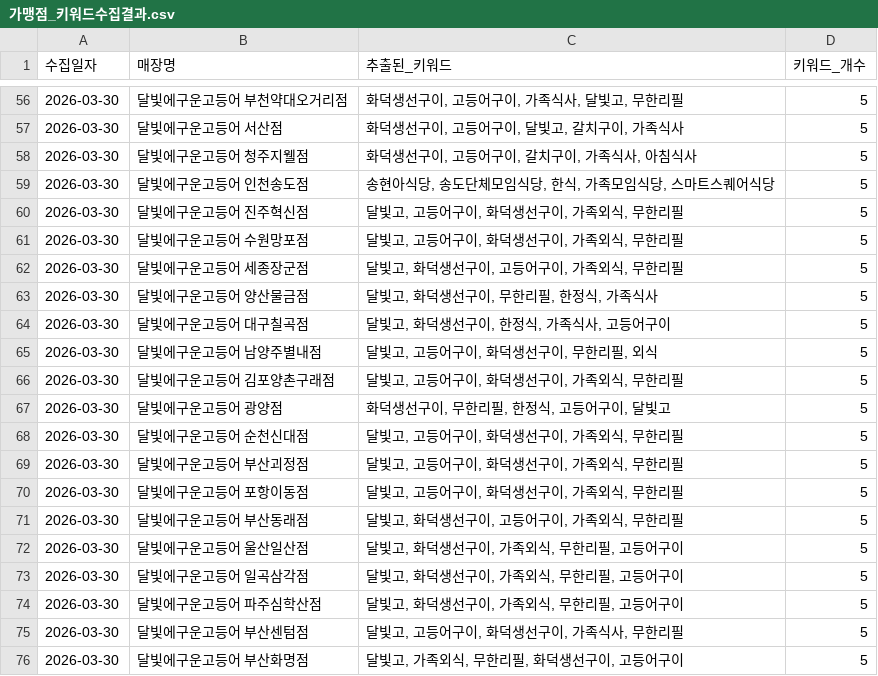
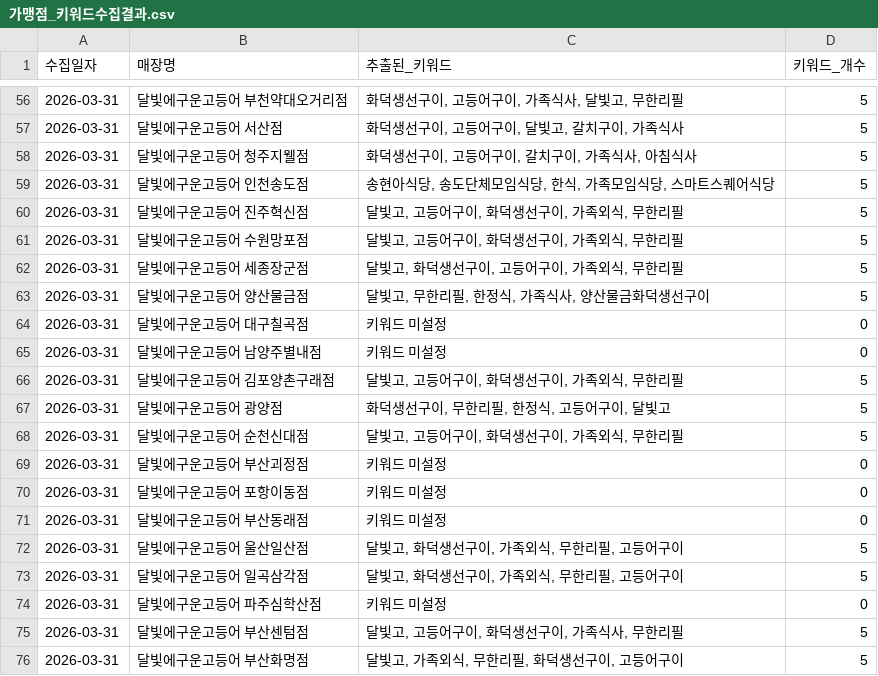
Before and after one commit to Joyj9331/dalbitgo-review, a CSV file: 가맹점_키워드수집결과.csv, drawn as a sheet; only a part is shown, gaps mark what is left out; the diff covers the shown part only.

```diff
--- a/가맹점_키워드수집결과.csv
+++ b/가맹점_키워드수집결과.csv
@@ -56,21 +56,21 @@
-2026-03-30,달빛에구운고등어 부천약대오거리점,"화덕생선구이, 고등어구이, 가족식사, 달빛고, 무한리필",5
-2026-03-30,달빛에구운고등어 서산점,"화덕생선구이, 고등어구이, 달빛고, 갈치구이, 가족식사",5
-2026-03-30,달빛에구운고등어 청주지웰점,"화덕생선구이, 고등어구이, 갈치구이, 가족식사, 아침식사",5
-2026-03-30,달빛에구운고등어 인천송도점,"송현아식당, 송도단체모임식당, 한식, 가족모임식당, 스마트스퀘어식당",5
-2026-03-30,달빛에구운고등어 진주혁신점,"달빛고, 고등어구이, 화덕생선구이, 가족외식, 무한리필",5
-2026-03-30,달빛에구운고등어 수원망포점,"달빛고, 고등어구이, 화덕생선구이, 가족외식, 무한리필",5
-2026-03-30,달빛에구운고등어 세종장군점,"달빛고, 화덕생선구이, 고등어구이, 가족외식, 무한리필",5
-2026-03-30,달빛에구운고등어 양산물금점,"달빛고, 화덕생선구이, 무한리필, 한정식, 가족식사",5
-2026-03-30,달빛에구운고등어 대구칠곡점,"달빛고, 화덕생선구이, 한정식, 가족식사, 고등어구이",5
-2026-03-30,달빛에구운고등어 남양주별내점,"달빛고, 고등어구이, 화덕생선구이, 무한리필, 외식",5
-2026-03-30,달빛에구운고등어 김포양촌구래점,"달빛고, 고등어구이, 화덕생선구이, 가족외식, 무한리필",5
-2026-03-30,달빛에구운고등어 광양점,"화덕생선구이, 무한리필, 한정식, 고등어구이, 달빛고",5
-2026-03-30,달빛에구운고등어 순천신대점,"달빛고, 고등어구이, 화덕생선구이, 가족외식, 무한리필",5
-2026-03-30,달빛에구운고등어 부산괴정점,"달빛고, 고등어구이, 화덕생선구이, 가족외식, 무한리필",5
-2026-03-30,달빛에구운고등어 포항이동점,"달빛고, 고등어구이, 화덕생선구이, 가족외식, 무한리필",5
-2026-03-30,달빛에구운고등어 부산동래점,"달빛고, 화덕생선구이, 고등어구이, 가족외식, 무한리필",5
-2026-03-30,달빛에구운고등어 울산일산점,"달빛고, 화덕생선구이, 가족외식, 무한리필, 고등어구이",5
-2026-03-30,달빛에구운고등어 일곡삼각점,"달빛고, 화덕생선구이, 가족외식, 무한리필, 고등어구이",5
-2026-03-30,달빛에구운고등어 파주심학산점,"달빛고, 화덕생선구이, 가족외식, 무한리필, 고등어구이",5
-2026-03-30,달빛에구운고등어 부산센텀점,"달빛고, 고등어구이, 화덕생선구이, 가족식사, 무한리필",5
-2026-03-30,달빛에구운고등어 부산화명점,"달빛고, 가족외식, 무한리필, 화덕생선구이, 고등어구이",5
+2026-03-31,달빛에구운고등어 부천약대오거리점,"화덕생선구이, 고등어구이, 가족식사, 달빛고, 무한리필",5
+2026-03-31,달빛에구운고등어 서산점,"화덕생선구이, 고등어구이, 달빛고, 갈치구이, 가족식사",5
+2026-03-31,달빛에구운고등어 청주지웰점,"화덕생선구이, 고등어구이, 갈치구이, 가족식사, 아침식사",5
+2026-03-31,달빛에구운고등어 인천송도점,"송현아식당, 송도단체모임식당, 한식, 가족모임식당, 스마트스퀘어식당",5
+2026-03-31,달빛에구운고등어 진주혁신점,"달빛고, 고등어구이, 화덕생선구이, 가족외식, 무한리필",5
+2026-03-31,달빛에구운고등어 수원망포점,"달빛고, 고등어구이, 화덕생선구이, 가족외식, 무한리필",5
+2026-03-31,달빛에구운고등어 세종장군점,"달빛고, 화덕생선구이, 고등어구이, 가족외식, 무한리필",5
+2026-03-31,달빛에구운고등어 양산물금점,"달빛고, 무한리필, 한정식, 가족식사, 양산물금화덕생선구이",5
+2026-03-31,달빛에구운고등어 대구칠곡점,키워드 미설정,0
+2026-03-31,달빛에구운고등어 남양주별내점,키워드 미설정,0
+2026-03-31,달빛에구운고등어 김포양촌구래점,"달빛고, 고등어구이, 화덕생선구이, 가족외식, 무한리필",5
+2026-03-31,달빛에구운고등어 광양점,"화덕생선구이, 무한리필, 한정식, 고등어구이, 달빛고",5
+2026-03-31,달빛에구운고등어 순천신대점,"달빛고, 고등어구이, 화덕생선구이, 가족외식, 무한리필",5
+2026-03-31,달빛에구운고등어 부산괴정점,키워드 미설정,0
+2026-03-31,달빛에구운고등어 포항이동점,키워드 미설정,0
+2026-03-31,달빛에구운고등어 부산동래점,키워드 미설정,0
+2026-03-31,달빛에구운고등어 울산일산점,"달빛고, 화덕생선구이, 가족외식, 무한리필, 고등어구이",5
+2026-03-31,달빛에구운고등어 일곡삼각점,"달빛고, 화덕생선구이, 가족외식, 무한리필, 고등어구이",5
+2026-03-31,달빛에구운고등어 파주심학산점,키워드 미설정,0
+2026-03-31,달빛에구운고등어 부산센텀점,"달빛고, 고등어구이, 화덕생선구이, 가족식사, 무한리필",5
+2026-03-31,달빛에구운고등어 부산화명점,"달빛고, 가족외식, 무한리필, 화덕생선구이, 고등어구이",5
```
Also changed, not shown: 61 edited cells elsewhere in this file.
